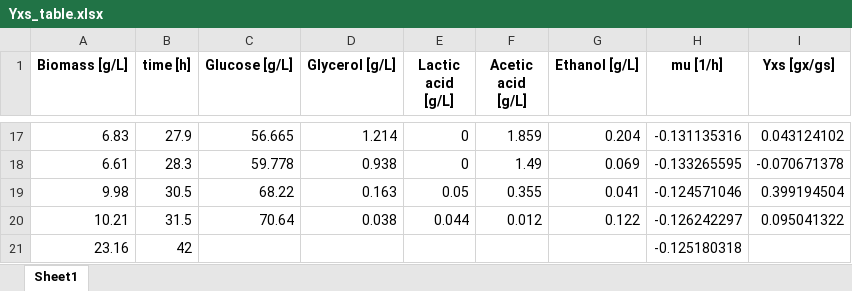
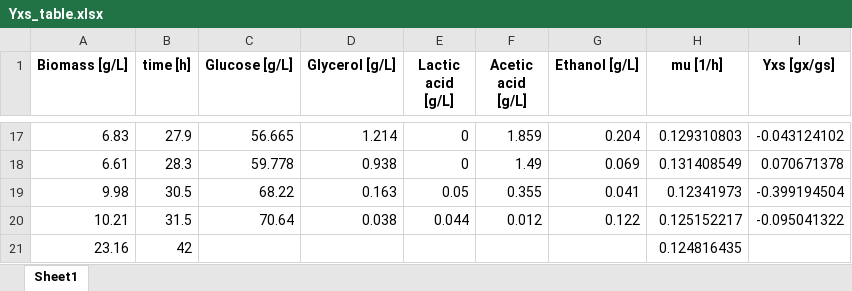
Before and after one commit to boripf/hybrid-model-corynebacterium, an Excel workbook: Yxs_table.xlsx, sheet Sheet1, drawn as a sheet; only a part is shown, gaps mark what is left out; values as stored, in another font and other column widths than the file's, no borders; the diff covers the shown part only; the diff names each change by its address in the sheet, - before the commit and + after, or states it on an @@ line.

```diff
--- a/Yxs_table.xlsx (sheet Sheet1)
+++ b/Yxs_table.xlsx (sheet Sheet1)
-H17 (mu [1/h]): -0.131135316
+H17 (mu [1/h]): 0.129310803
-I17 (Yxs [gx/gs]): 0.043124102
+I17 (Yxs [gx/gs]): -0.043124102
-H18 (mu [1/h]): -0.133265595
+H18 (mu [1/h]): 0.131408549
-I18 (Yxs [gx/gs]): -0.070671378
+I18 (Yxs [gx/gs]): 0.070671378
-H19 (mu [1/h]): -0.124571046
+H19 (mu [1/h]): 0.12341973
-I19 (Yxs [gx/gs]): 0.399194504
+I19 (Yxs [gx/gs]): -0.399194504
-H20 (mu [1/h]): -0.126242297
+H20 (mu [1/h]): 0.125152217
-I20 (Yxs [gx/gs]): 0.095041322
+I20 (Yxs [gx/gs]): -0.095041322
-H21 (mu [1/h]): -0.125180318
+H21 (mu [1/h]): 0.124816435
```
Also changed, not shown: 32 edited cells elsewhere in this sheet, fermentation raw data/data_combined.xlsx, 5 other files.
